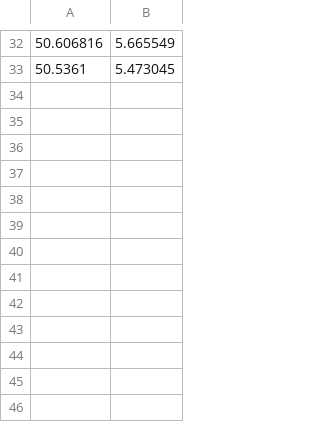
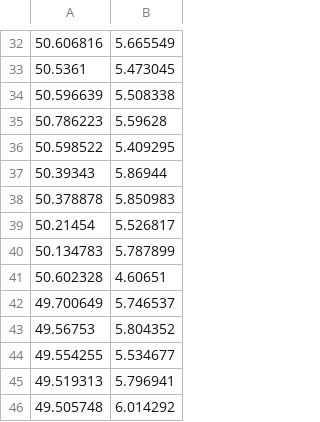
Before and after one commit to topuchi13/Pants, a CSV file: city.csv, drawn as a sheet; only a part is shown, gaps mark what is left out.

Commit message:
Fixed city.csv file (removed duplicate coordinates). No more crashes!!!

```diff
--- a/city.csv
+++ b/city.csv
@@ -33 +33,14 @@
 50.5361,5.473045
+50.596639,5.508338
+50.786223,5.59628
+50.598522,5.409295
+50.39343,5.86944
+50.378878,5.850983
+50.21454,5.526817
+50.134783,5.787899
+50.602328,4.60651
+49.700649,5.746537
+49.56753,5.804352
+49.554255,5.534677
+49.519313,5.796941
+49.505748,6.014292
```
Also changed, not shown: 1 other file.
